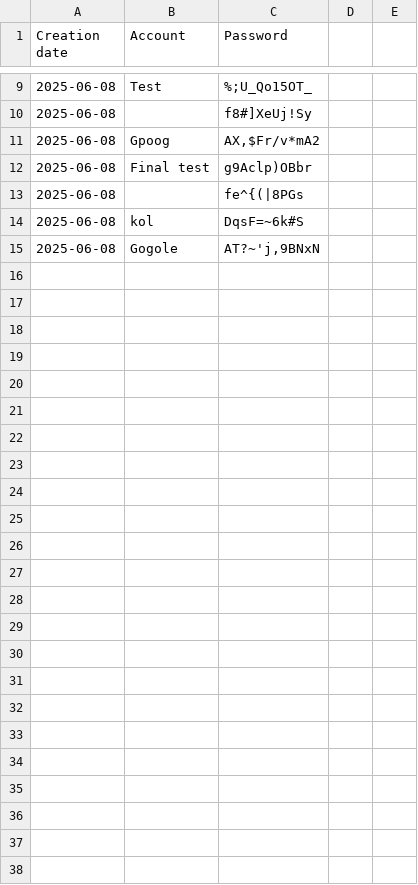
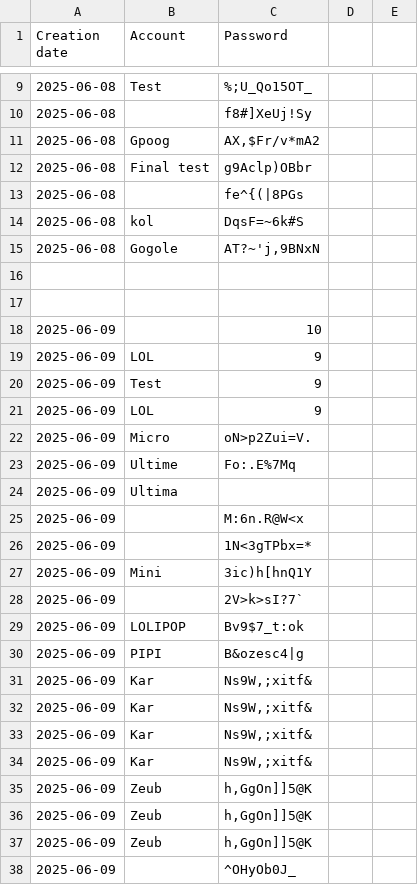
Before and after one commit to sevak-k-ian/MiniChallenges, a CSV file: daily_python_projects_substack/password_generator_save/passwords.csv, drawn as a sheet; only a part is shown, gaps mark what is left out.

Commit message:
Improved performance and pythonic syntax

```diff
--- a/daily_python_projects_substack/password_generator_save/passwords.csv
+++ b/daily_python_projects_substack/password_generator_save/passwords.csv
@@ -15 +15,24 @@ Creation date,Account,Password
 2025-06-08,Gogole,"AT?~'j,9BNxN"
+,,
+,,
+2025-06-09,,10
+2025-06-09,LOL,9
+2025-06-09,Test,9
+2025-06-09,LOL,9
+2025-06-09,Micro,oN>p2Zui=V.
+2025-06-09,Ultime,Fo:.E%7Mq
+2025-06-09,Ultima,
+2025-06-09,,M:6n.R@W<x
+2025-06-09,,1N<3gTPbx=*
+2025-06-09,Mini,3ic)h[hnQ1Y
+2025-06-09,,2V>k>sI?7`
+2025-06-09,LOLIPOP,Bv9$7_t:ok
+2025-06-09,PIPI,B&ozesc4|g
+2025-06-09,Kar,"Ns9W,;xitf&"
+2025-06-09,Kar,"Ns9W,;xitf&"
+2025-06-09,Kar,"Ns9W,;xitf&"
+2025-06-09,Kar,"Ns9W,;xitf&"
+2025-06-09,Zeub,"h,GgOn]]5@K"
+2025-06-09,Zeub,"h,GgOn]]5@K"
+2025-06-09,Zeub,"h,GgOn]]5@K"
+2025-06-09,,^OHyOb0J_
```
Also changed, not shown: 1 other file.
